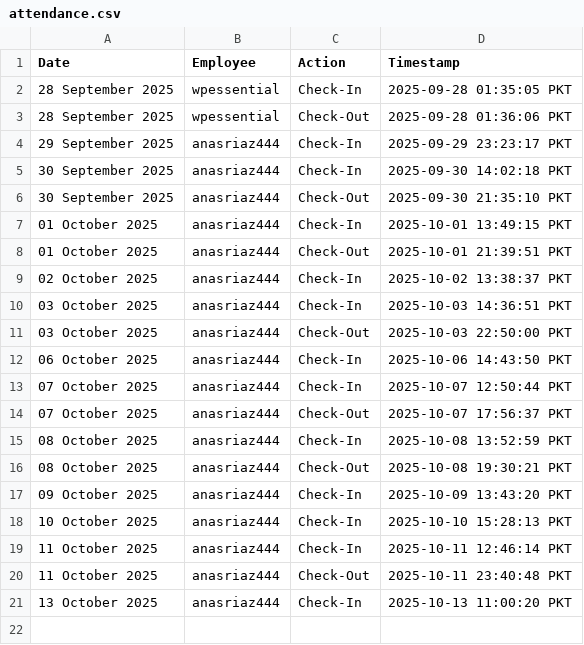
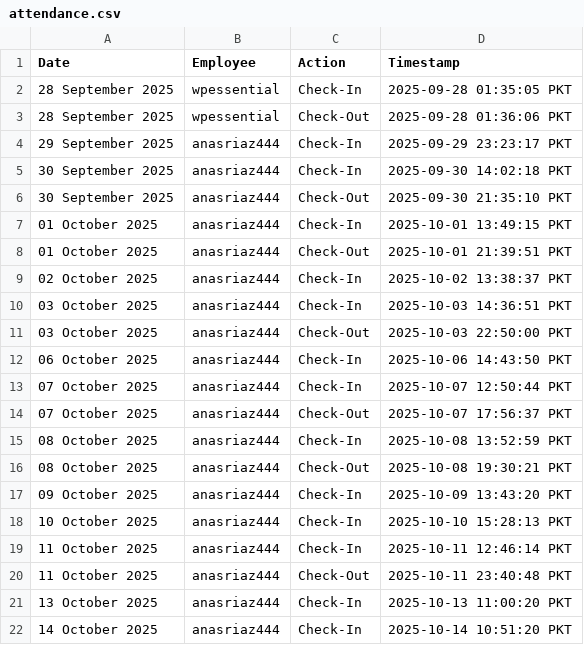
Before and after one commit to wpessential/git-attendance-system-flow, a CSV file: attendance.csv, drawn as a sheet; the diff names each change by its address in the sheet, - before the commit and + after, or states it on an @@ line.

```diff
--- a/attendance.csv
+++ b/attendance.csv
+row 22: 14 October 2025 | anasriaz444 | Check-In | 2025-10-14 10:51:20 PKT
```
